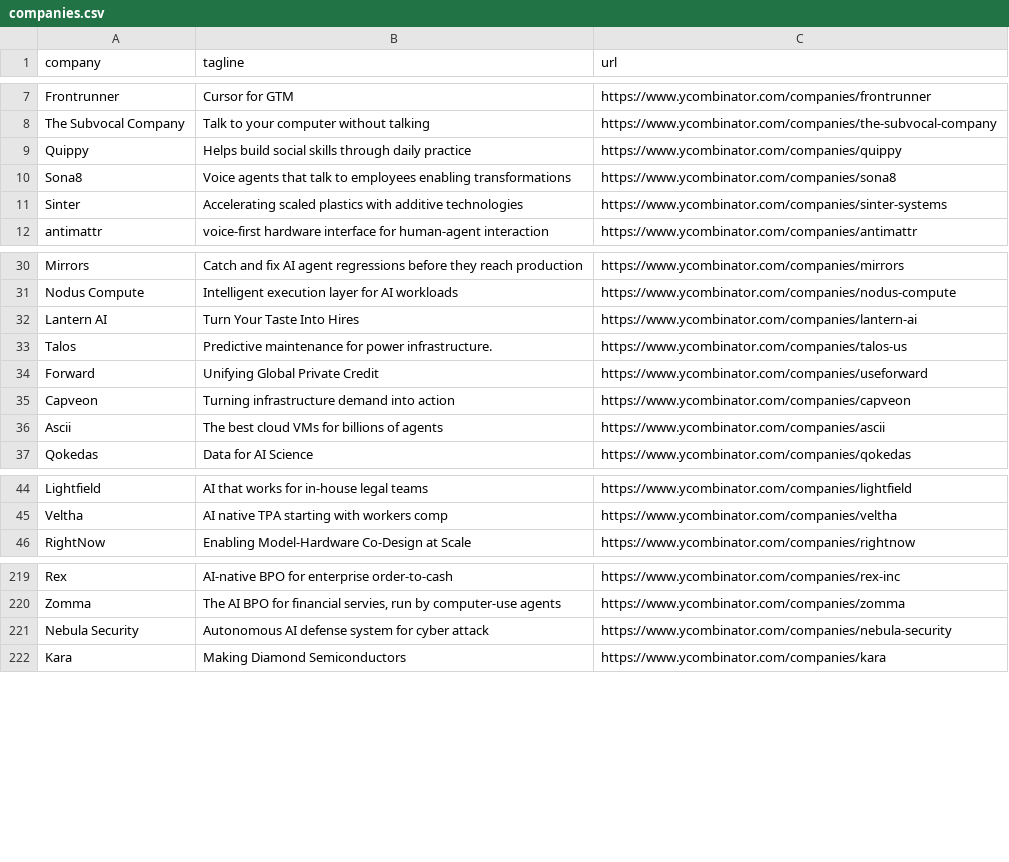
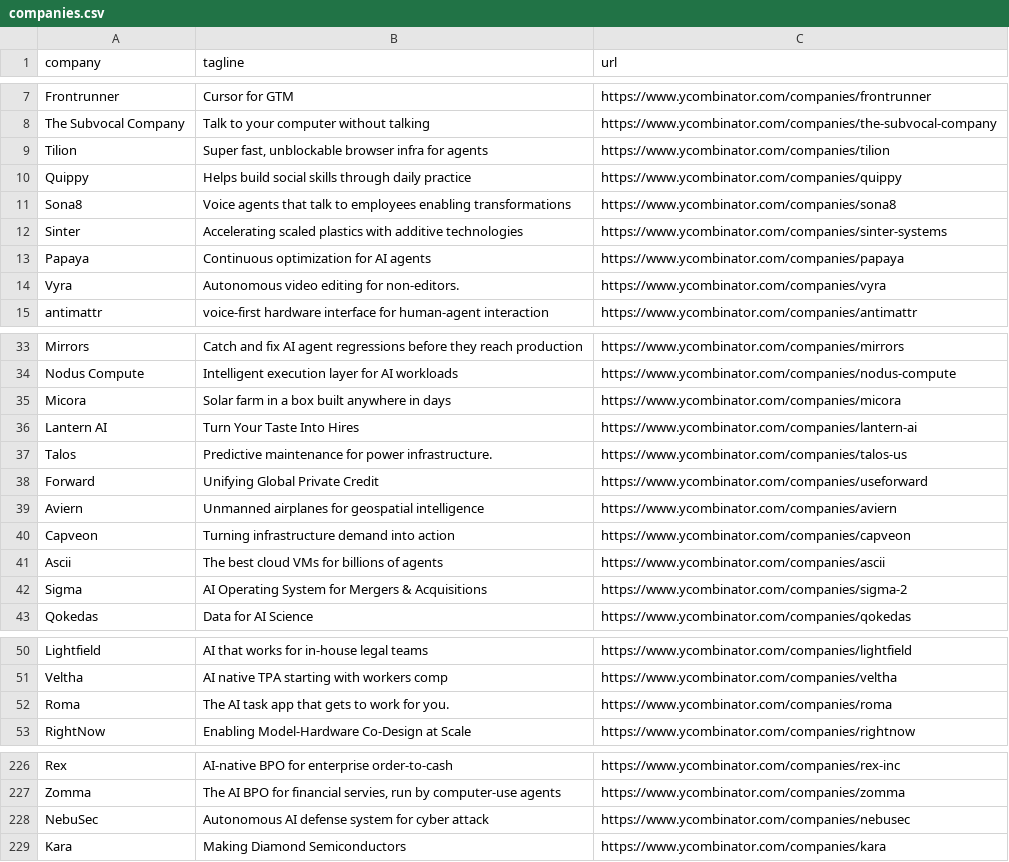
Before and after one commit to mcottle1/yc-updates, a CSV file: companies.csv, drawn as a sheet; only a part is shown, gaps mark what is left out; the diff covers the shown part only.

```diff
--- a/companies.csv
+++ b/companies.csv
@@ -8,2 +8,3 @@ Frontrunner,Cursor for GTM,https://www.ycombinator.com/companies/frontrunner
 The Subvocal Company,Talk to your computer without talking,https://www.ycombinator.com/companies/the-subvocal-company
+Tilion,"Super fast, unblockable browser infra for agents",https://www.ycombinator.com/companies/tilion
 Quippy,Helps build social skills through daily practice,https://www.ycombinator.com/companies/quippy
@@ -11,2 +12,4 @@ Sona8,Voice agents that talk to employees enabling transformations,https://www.y
 Sinter,Accelerating scaled plastics with additive technologies,https://www.ycombinator.com/companies/sinter-systems
+Papaya,Continuous optimization for AI agents,https://www.ycombinator.com/companies/papaya
+Vyra,Autonomous video editing for non-editors.,https://www.ycombinator.com/companies/vyra
 antimattr,voice-first hardware interface for human-agent interaction,https://www.ycombinator.com/companies/antimattr
@@ -31,2 +34,3 @@ Mirrors,Catch and fix AI agent regressions before they reach production,https://
 Nodus Compute,Intelligent execution layer for AI workloads,https://www.ycombinator.com/companies/nodus-compute
+Micora,Solar farm in a box built anywhere in days,https://www.ycombinator.com/companies/micora
 Lantern AI,Turn Your Taste Into Hires,https://www.ycombinator.com/companies/lantern-ai
@@ -34,4 +38,6 @@ Talos,Predictive maintenance for power infrastructure.,https://www.ycombinator.c
 Forward,Unifying Global Private Credit,https://www.ycombinator.com/companies/useforward
+Aviern,Unmanned airplanes for geospatial intelligence,https://www.ycombinator.com/companies/aviern
 Capveon,Turning infrastructure demand into action,https://www.ycombinator.com/companies/capveon
 Ascii,The best cloud VMs for billions of agents,https://www.ycombinator.com/companies/ascii
+Sigma,AI Operating System for Mergers & Acquisitions,https://www.ycombinator.com/companies/sigma-2
 Qokedas,Data for AI Science,https://www.ycombinator.com/companies/qokedas
@@ -45,2 +51,3 @@ Lightfield,AI that works for in-house legal teams,https://www.ycombinator.com/co
 Veltha,AI native TPA starting with workers comp,https://www.ycombinator.com/companies/veltha
+Roma,The AI task app that gets to work for you.,https://www.ycombinator.com/companies/roma
 RightNow,Enabling Model-Hardware Co-Design at Scale,https://www.ycombinator.com/companies/rightnow
@@ -220,3 +227,3 @@ Rex,AI-native BPO for enterprise order-to-cash,https://www.ycombinator.com/compa
 Zomma,"The AI BPO for financial servies, run by computer-use agents",https://www.ycombinator.com/companies/zomma
-Nebula Security,Autonomous AI defense system for cyber attack,https://www.ycombinator.com/companies/nebula-security
+NebuSec,Autonomous AI defense system for cyber attack,https://www.ycombinator.com/companies/nebusec
 Kara,Making Diamond Semiconductors,https://www.ycombinator.com/companies/kara
```
Also changed, not shown: 1 edited cell elsewhere in this file.
